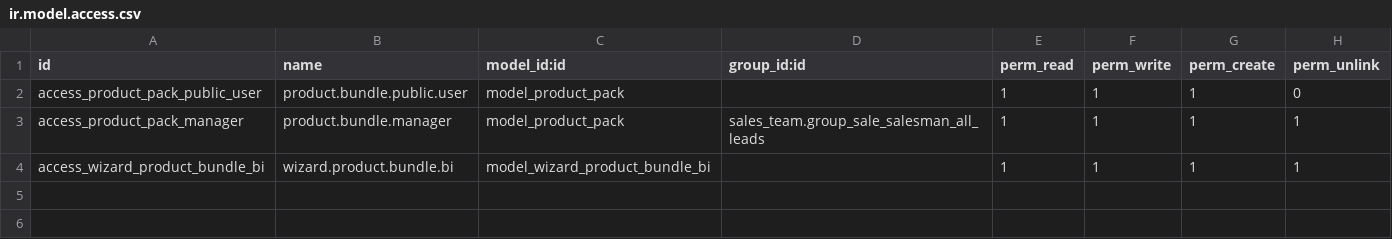
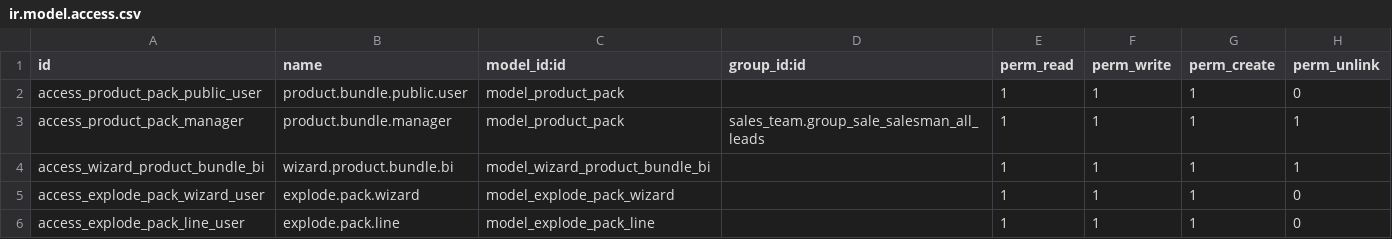
Before and after one commit to sendalpegat/cke_import, a CSV file: product_bundle_pack/security/ir.model.access.csv, drawn as a sheet.

```diff
--- a/product_bundle_pack/security/ir.model.access.csv
+++ b/product_bundle_pack/security/ir.model.access.csv
@@ -4 +4,3 @@ access_product_pack_manager,product.bundle.manager,model_product_pack,sales_team
 access_wizard_product_bundle_bi,wizard.product.bundle.bi,model_wizard_product_bundle_bi,,1,1,1,1
+access_explode_pack_wizard_user,explode.pack.wizard,model_explode_pack_wizard,,1,1,1,0
+access_explode_pack_line_user,explode.pack.line,model_explode_pack_line,,1,1,1,0
```
Also changed, not shown: 6 other files.
